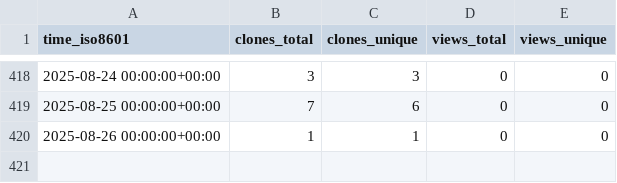
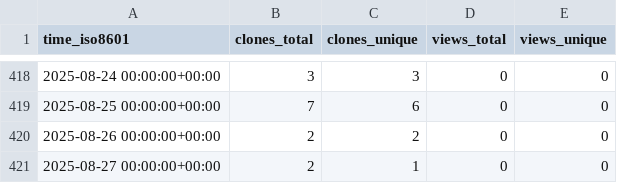
Before and after one commit to norwegian-geotechnical-institute/global-tsunami-amplification-factors, a CSV file: norwegian-geotechnical-institute/global-tsunami-amplification-factors/ghrs-data/views_clones_aggregate.csv, drawn as a sheet; only a part is shown, gaps mark what is left out.

```diff
--- a/norwegian-geotechnical-institute/global-tsunami-amplification-factors/ghrs-data/views_clones_aggregate.csv
+++ b/norwegian-geotechnical-institute/global-tsunami-amplification-factors/ghrs-data/views_clones_aggregate.csv
@@ -419,2 +419,3 @@ time_iso8601,clones_total,clones_unique,views_total,views_unique
 2025-08-25 00:00:00+00:00,7,6,0,0
-2025-08-26 00:00:00+00:00,1,1,0,0
+2025-08-26 00:00:00+00:00,2,2,0,0
+2025-08-27 00:00:00+00:00,2,1,0,0
```
Also changed, not shown: 1 other file.
